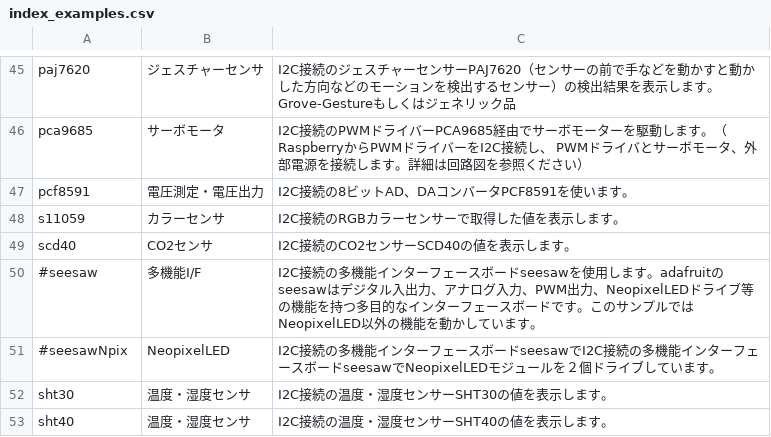
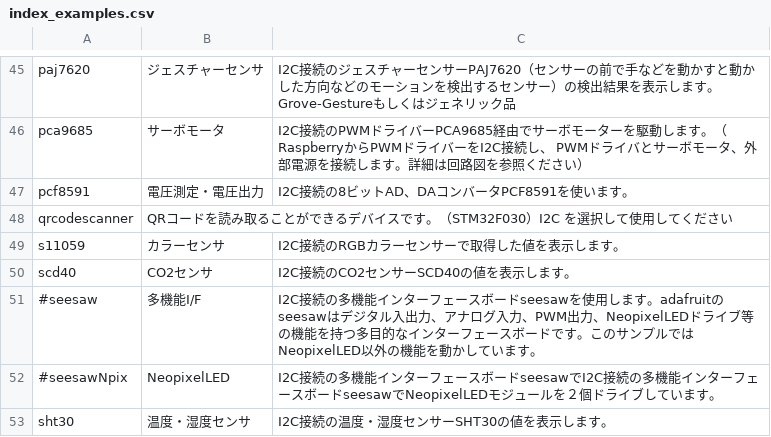
Before and after one commit to chirimen-oh/chirimen.org, a CSV file: pizero/src/esm-examples/index_examples.csv, drawn as a sheet; only a part is shown, gaps mark what is left out; the shorter side is filled out with more unchanged rows; the diff names each change by its address in the sheet, - before the commit and + after, or states it on an @@ line.

Commit message:
Update index_examples.csv

```diff
--- a/pizero/src/esm-examples/index_examples.csv
+++ b/pizero/src/esm-examples/index_examples.csv
+row 48: qrcodescanner | QRコードを読み取ることができるデバイスです。（STM32F030）I2C を選択して使用してください
```
